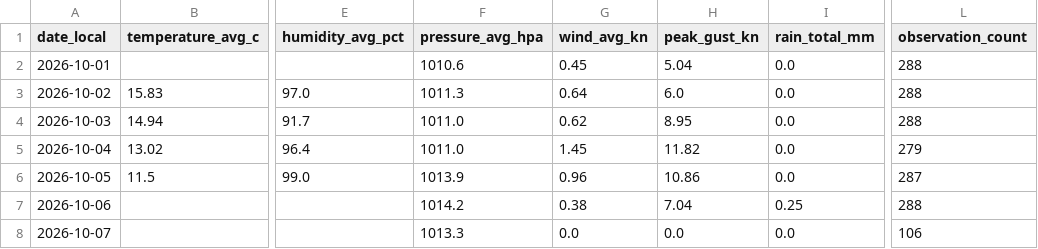
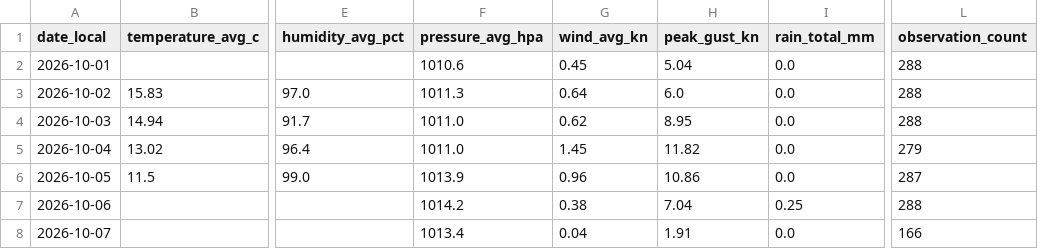
Before and after one commit to TrentinP/brambley-weather, a CSV file: data/daily/2026-10.csv, drawn as a sheet; only a part is shown, gaps mark what is left out; the diff names each change by its address in the sheet, - before the commit and + after, or states it on an @@ line.

```diff
--- a/data/daily/2026-10.csv
+++ b/data/daily/2026-10.csv
-F8 (pressure_avg_hpa): 1013.3
+F8 (pressure_avg_hpa): 1013.4
-G8 (wind_avg_kn): 0.0
+G8 (wind_avg_kn): 0.04
-H8 (peak_gust_kn): 0.0
+H8 (peak_gust_kn): 1.91
-L8 (observation_count): 106
+L8 (observation_count): 166
```
Also changed, not shown: 3 other files.
